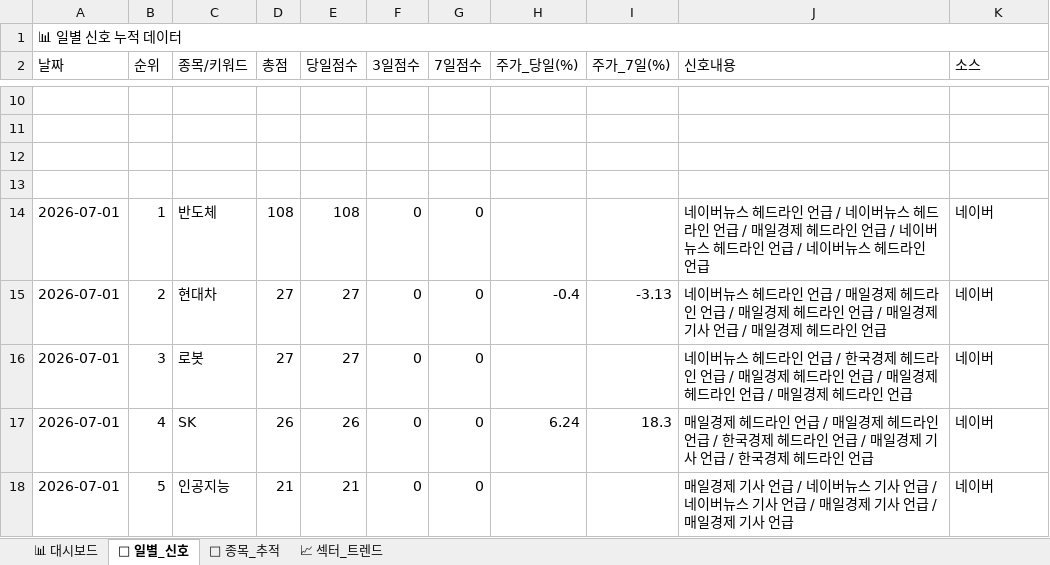
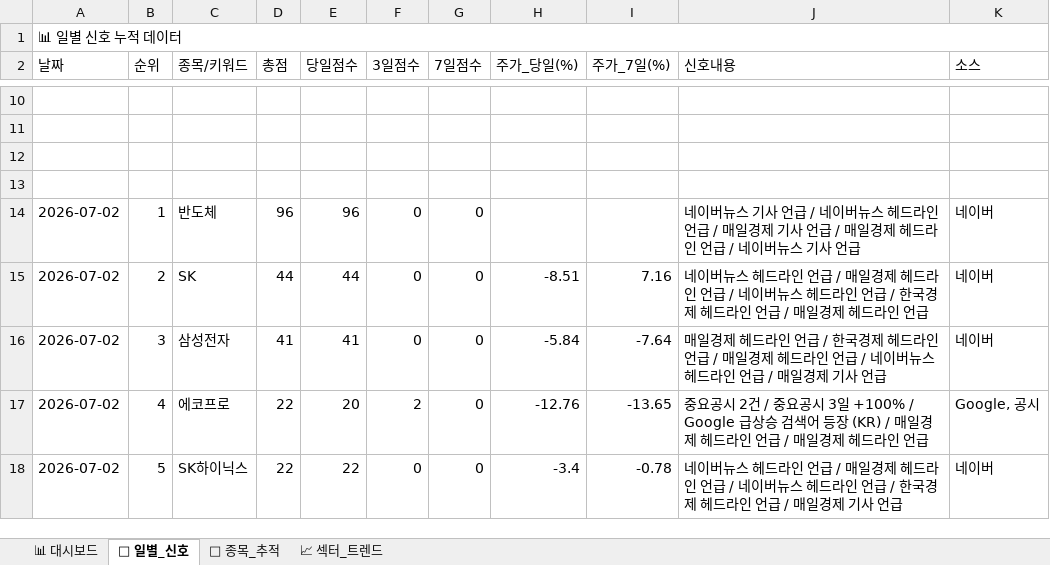
Before and after one commit to makitjung/stock-platform, an Excel workbook: trend/stock_trend_history.xlsx, sheet 📅 일별_신호, drawn as a sheet; only a part is shown, gaps mark what is left out; values as stored, in another font and other column widths than the file's, no cell formats; the diff covers the shown part only; the diff names each change by its address in the sheet, - before the commit and + after, or states it on an @@ line.

```diff
--- a/trend/stock_trend_history.xlsx (sheet 📅 일별_신호)
+++ b/trend/stock_trend_history.xlsx (sheet 📅 일별_신호)
-A14:A18 (날짜): 2026-07-01
+A14:A18 (날짜): 2026-07-02
-D14 (총점): 108
+D14 (총점): 96
-E14 (당일점수): 108
+E14 (당일점수): 96
-J14 (신호내용): …버뉴스 헤드라인 언급 / 네이버뉴스 헤드라인 언급 / 매일경제 헤드라인 언급 / 네이버뉴스 헤드라인 언급 / 네이버뉴스 헤드라인 언급
+J14 (신호내용): …버뉴스 기사 언급 / 네이버뉴스 헤드라인 언급 / 매일경제 기사 언급 / 매일경제 헤드라인 언급 / 네이버뉴스 기사 언급
-C15 (종목/키워드): 현대차
+C15 (종목/키워드): SK
-D15 (총점): 27
+D15 (총점): 44
-E15 (당일점수): 27
+E15 (당일점수): 44
-H15 (주가_당일(%)): -0.4
+H15 (주가_당일(%)): -8.51
-I15 (주가_7일(%)): -3.13
+I15 (주가_7일(%)): 7.16
-J15 (신호내용): …언급 / 매일경제 헤드라인 언급 / 매일경제 기사 언급…
+J15 (신호내용): …언급 / 네이버뉴스 헤드라인 언급 / 한국경제 헤드라인 언급…
-C16 (종목/키워드): 로봇
+C16 (종목/키워드): 삼성전자
-D16 (총점): 27
+D16 (총점): 41
-E16 (당일점수): 27
+E16 (당일점수): 41
-H16 (주가_당일(%)): (empty)
+H16 (주가_당일(%)): -5.84
-I16 (주가_7일(%)): (empty)
+I16 (주가_7일(%)): -7.64
-J16 (신호내용): 네이버뉴스 헤드라인 언급 / 한국경제 헤드라인 언급 / 매일경제 헤드라인 언급 / 매일경제 헤드라인 언급 / 매일경제 헤드라인 언급
+J16 (신호내용): 매일경제 헤드라인 언급 / 한국경제 헤드라인 언급 / 매일경제 헤드라인 언급 / 네이버뉴스 헤드라인 언급 / 매일경제 기사 언급
-C17 (종목/키워드): SK
+C17 (종목/키워드): 에코프로
-D17 (총점): 26
+D17 (총점): 22
-E17 (당일점수): 26
+E17 (당일점수): 20
-F17 (3일점수): 0
+F17 (3일점수): 2
-H17 (주가_당일(%)): 6.24
+H17 (주가_당일(%)): -12.76
-I17 (주가_7일(%)): 18.3
+I17 (주가_7일(%)): -13.65
-J17 (신호내용): 매일경제 헤드라인 언급 / 매일경제 헤드라인 언급 / 한국경제 헤드라인 언급 / 매일경제 기사 언급 / 한국경제 헤…
+J17 (신호내용): 중요공시 2건 / 중요공시 3일 +100% / Google 급상승 검색어 등장 (KR) / 매일경제 헤드라인 언급 / 매일경제 헤…
-K17 (소스): 네이버
+K17 (소스): Google, 공시
-C18 (종목/키워드): 인공지능
+C18 (종목/키워드): SK하이닉스
-D18 (총점): 21
+D18 (총점): 22
-E18 (당일점수): 21
+E18 (당일점수): 22
-H18 (주가_당일(%)): (empty)
+H18 (주가_당일(%)): -3.4
-I18 (주가_7일(%)): (empty)
+I18 (주가_7일(%)): -0.78
-J18 (신호내용): 매일경제 기사 언급 / 네이버뉴스 기사 언급 / 네이버뉴스 기사 언급 / 매일경제 기사 언급…
+J18 (신호내용): 네이버뉴스 헤드라인 언급 / 매일경제 헤드라인 언급 / 네이버뉴스 헤드라인 언급 / 한국경제 헤드라인 언급…
```
Also changed, not shown: 325 edited cells elsewhere in this sheet, sheet 🎯 종목_추적, sheet 📈 섹터_트렌드, sheet 📊 대시보드, cell formats, 52 other files.
